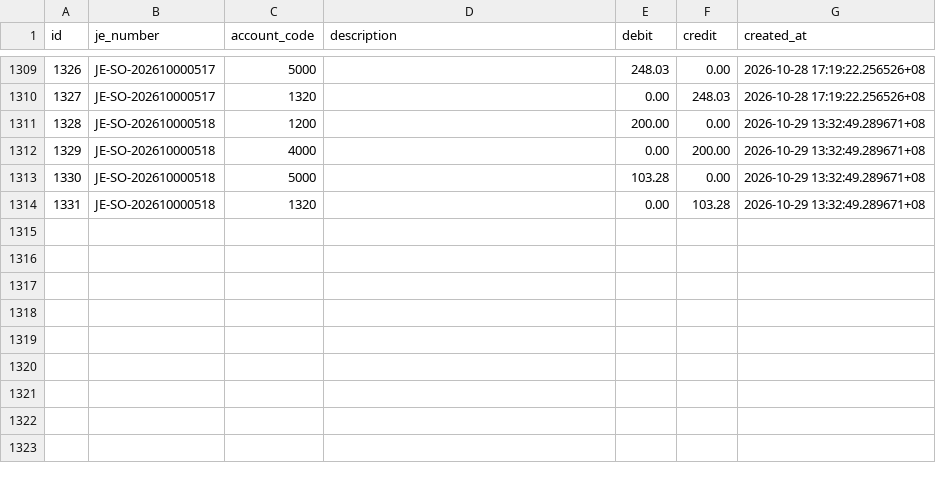
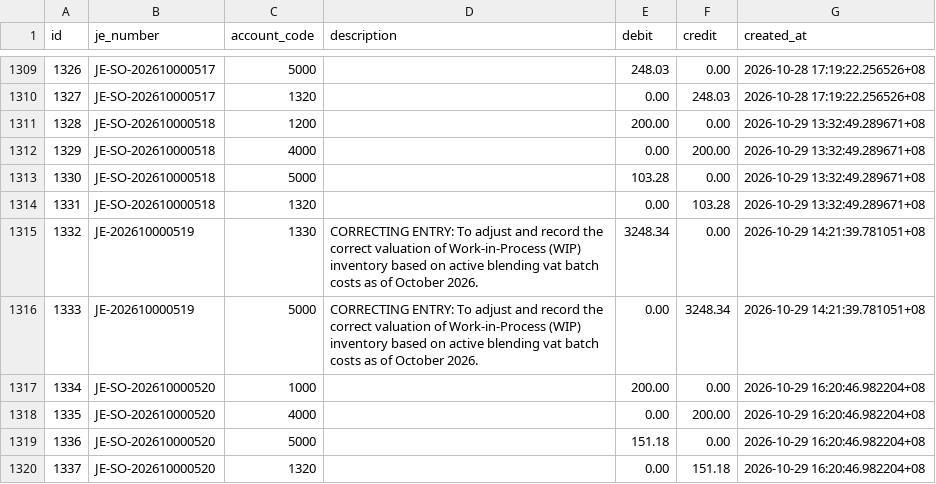
Before and after one commit to chinitoscento/chinitoscento, a CSV file: Back Up Files/Exported Tables/From Live/journal_entry_lines_rows.csv, drawn as a sheet; only a part is shown, gaps mark what is left out.

```diff
--- a/Back Up Files/Exported Tables/From Live/journal_entry_lines_rows.csv
+++ b/Back Up Files/Exported Tables/From Live/journal_entry_lines_rows.csv
@@ -1316 +1316,7 @@ id,je_number,account_code,description,debit,credit,created_at
 1331,JE-SO-202610000518,1320,,0.00,103.28,2026-10-29 13:32:49.289671+08
+1332,JE-202610000519,1330,CORRECTING ENTRY: To adjust and record the correct valuation of Work-in-Process (WIP) inventory based on active blending vat batch costs as of October 2026.,3248.34,0.00,2026-10-29 14:21:39.781051+08
+1333,JE-202610000519,5000,CORRECTING ENTRY: To adjust and record the correct valuation of Work-in-Process (WIP) inventory based on active blending vat batch costs as of October 2026.,0.00,3248.34,2026-10-29 14:21:39.781051+08
+1334,JE-SO-202610000520,1000,,200.00,0.00,2026-10-29 16:20:46.982204+08
+1335,JE-SO-202610000520,4000,,0.00,200.00,2026-10-29 16:20:46.982204+08
+1336,JE-SO-202610000520,5000,,151.18,0.00,2026-10-29 16:20:46.982204+08
+1337,JE-SO-202610000520,1320,,0.00,151.18,2026-10-29 16:20:46.982204+08
```
Also changed, not shown: 3 other files.
